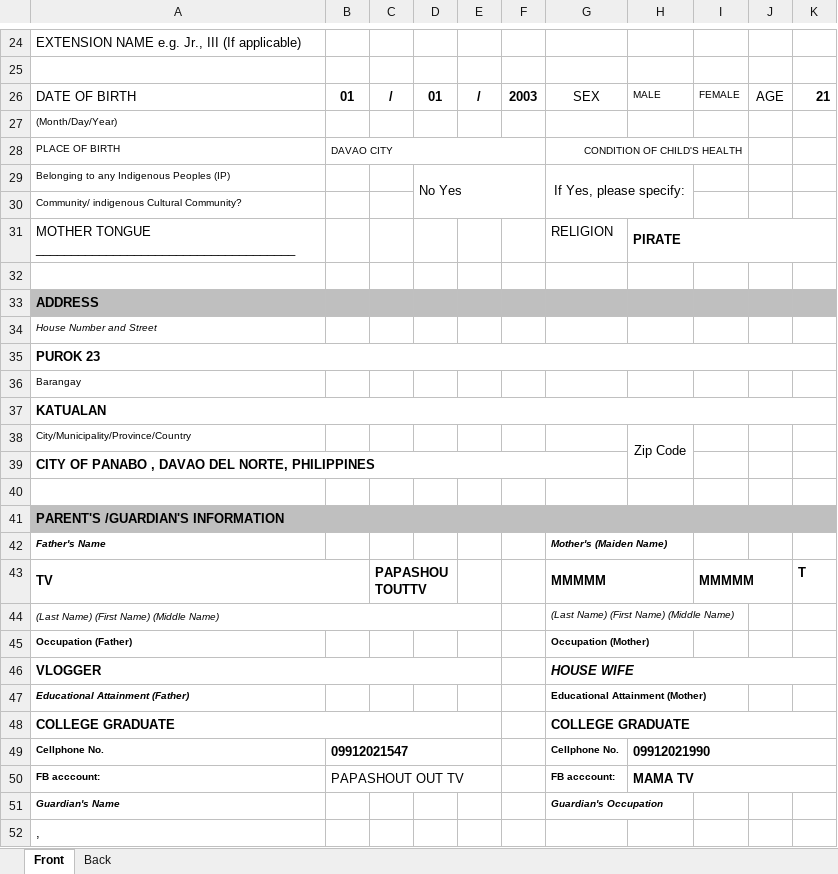
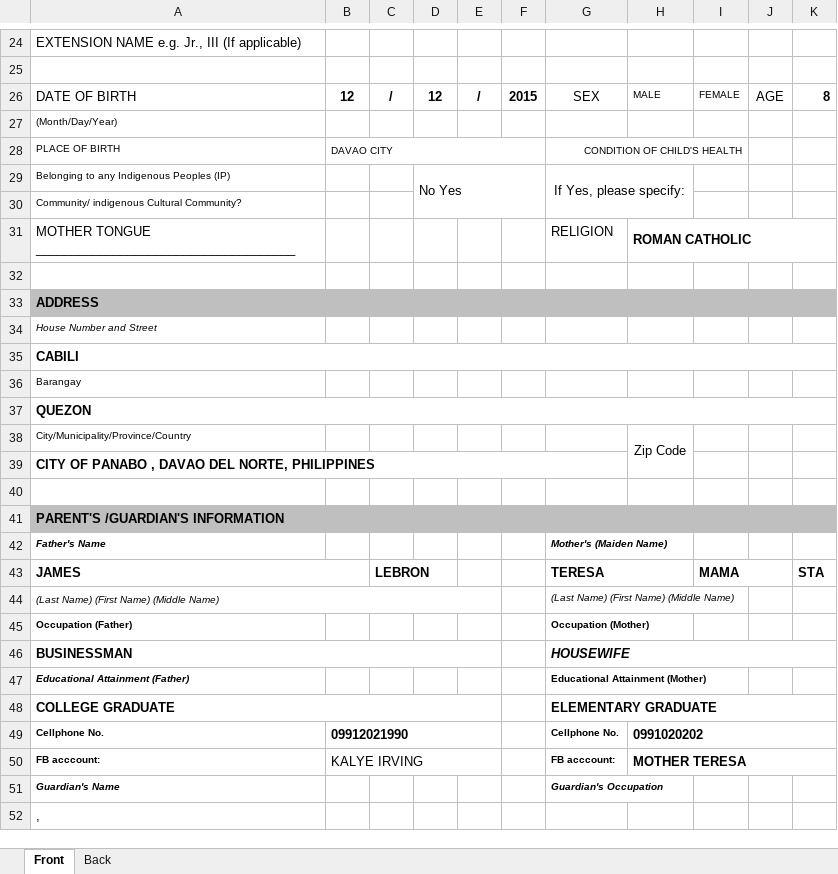
Before and after one commit to exojade/sunbeam_app, an Excel workbook: reports/report.xlsx, sheet Front, drawn as a sheet; only a part is shown, gaps mark what is left out; values as stored, in another font and other column widths than the file's, no borders; charts and pictures not drawn; removed rows and columns are numbered as before the commit, all else as after; the diff covers the shown part only; the diff names each change by its address in the sheet, - before the commit and + after, or states it on an @@ line.

```diff
--- a/reports/report.xlsx (sheet Front)
+++ b/reports/report.xlsx (sheet Front)
-B26: 01
+B26: 12
-D26: 01
+D26: 12
-F26: 2003
+F26: 2015
-K26: 21
+K26: 8
-H31: PIRATE
+H31: ROMAN CATHOLIC
-A35: PUROK 23
+A35: CABILI
-A37: KATUALAN
+A37: QUEZON
-row 43: TV |  | PAPASHOUTOUTTV |  |  |  | MMMMM |  | MMMMM |  | T
+row 43: JAMES |  | LEBRON |  |  |  | TERESA |  | MAMA |  | STA
-row 46: VLOGGER |  |  |  |  |  | HOUSE WIFE
+row 46: BUSINESSMAN |  |  |  |  |  | HOUSEWIFE
-G48: COLLEGE GRADUATE
+G48: ELEMENTARY GRADUATE
-B49: 09912021547
+B49: 09912021990
-H49: 09912021990
+H49: 0991020202
-B50: PAPASHOUT OUT TV
+B50: KALYE IRVING
-H50: MAMA TV
+H50: MOTHER TERESA
```
Also changed, not shown: 4 edited cells elsewhere in this sheet, 7 other files.
